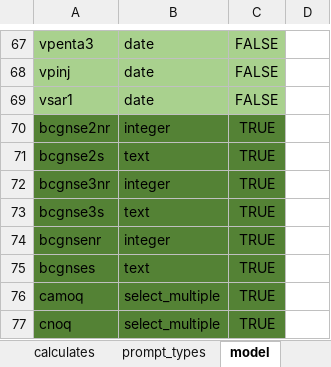
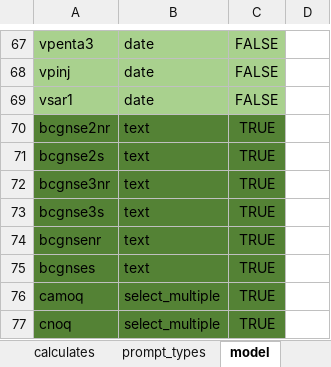
Before and after one commit to AndrMJ/Pediatria, an Excel workbook: app/config/tables/pediatria/forms/triagem/triagem.xlsx, sheet model, drawn as a sheet; only a part is shown, gaps mark what is left out; values as stored, in another font and other column widths than the file's, no borders; the diff names each change by its address in the sheet, - before the commit and + after, or states it on an @@ line.

```diff
--- a/app/config/tables/pediatria/forms/triagem/triagem.xlsx (sheet model)
+++ b/app/config/tables/pediatria/forms/triagem/triagem.xlsx (sheet model)
-B70: integer
+B70: text
-B72: integer
+B72: text
-B74: integer
+B74: text
```
Also changed, not shown: sheet survey, app/config/tables/pediatria/forms/diagnostic/diagnostic.xlsx, app/config/tables/pediatria/forms/diagnosticQuick/diagnosticQuick.xlsx, 15 other files.
